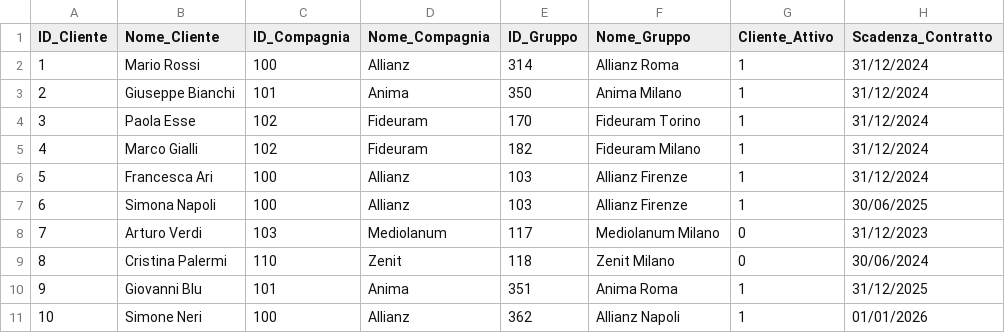
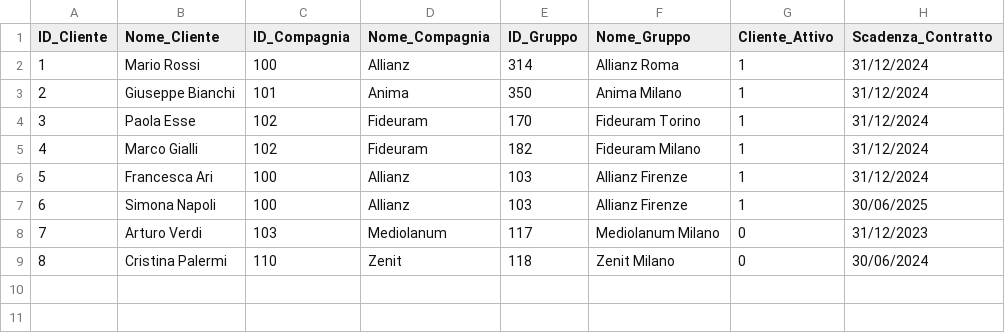
Before and after one commit to AlexSo79/investmentdata, a CSV file: Clienti_Neo4j.csv, drawn as a sheet.

```diff
--- a/Clienti_Neo4j.csv
+++ b/Clienti_Neo4j.csv
@@ -9,3 +9 @@
 8,Cristina Palermi,110,Zenit,118,Zenit Milano,0,30/06/2024
-9,Giovanni Blu,101,Anima,351,Anima Roma,1,31/12/2025
-10,Simone Neri,100,Allianz,362,Allianz Napoli,1,01/01/2026
```
Also changed, not shown: Rapporti_Clienti_Neo4j.csv.
